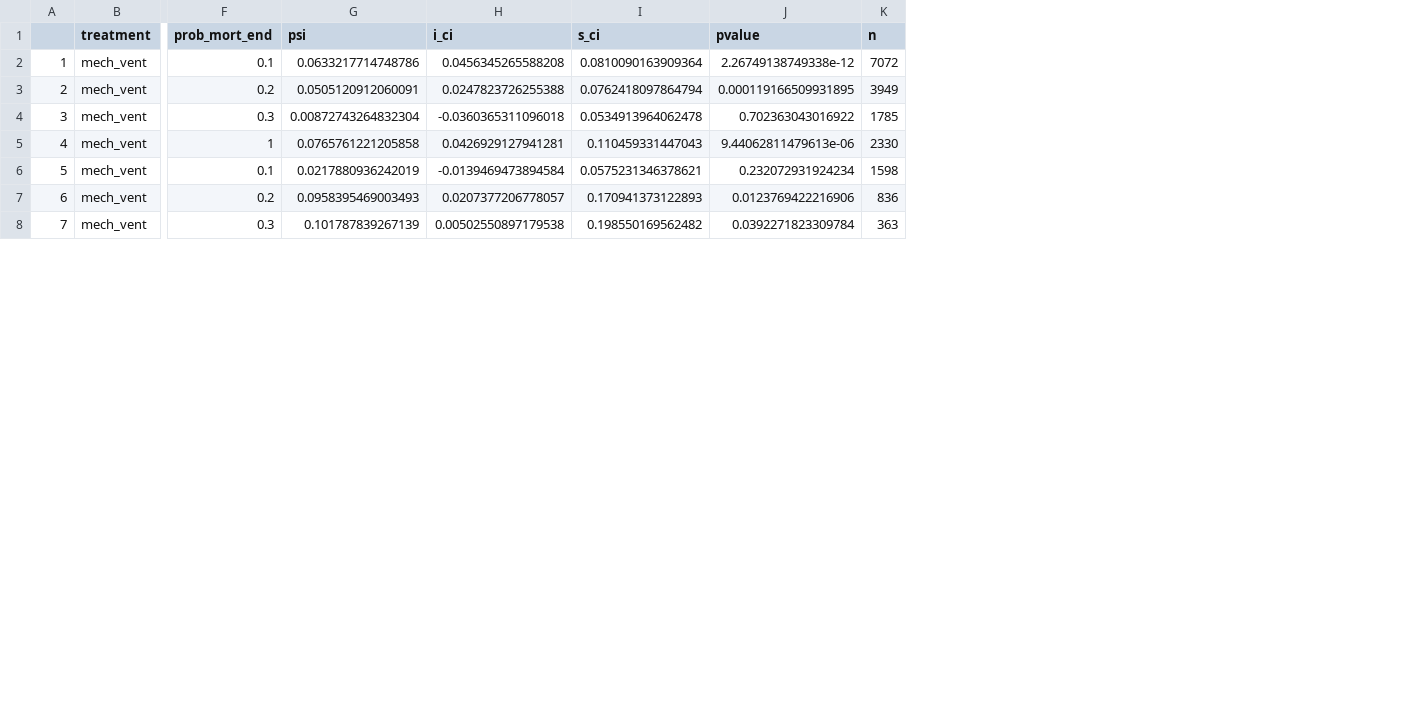
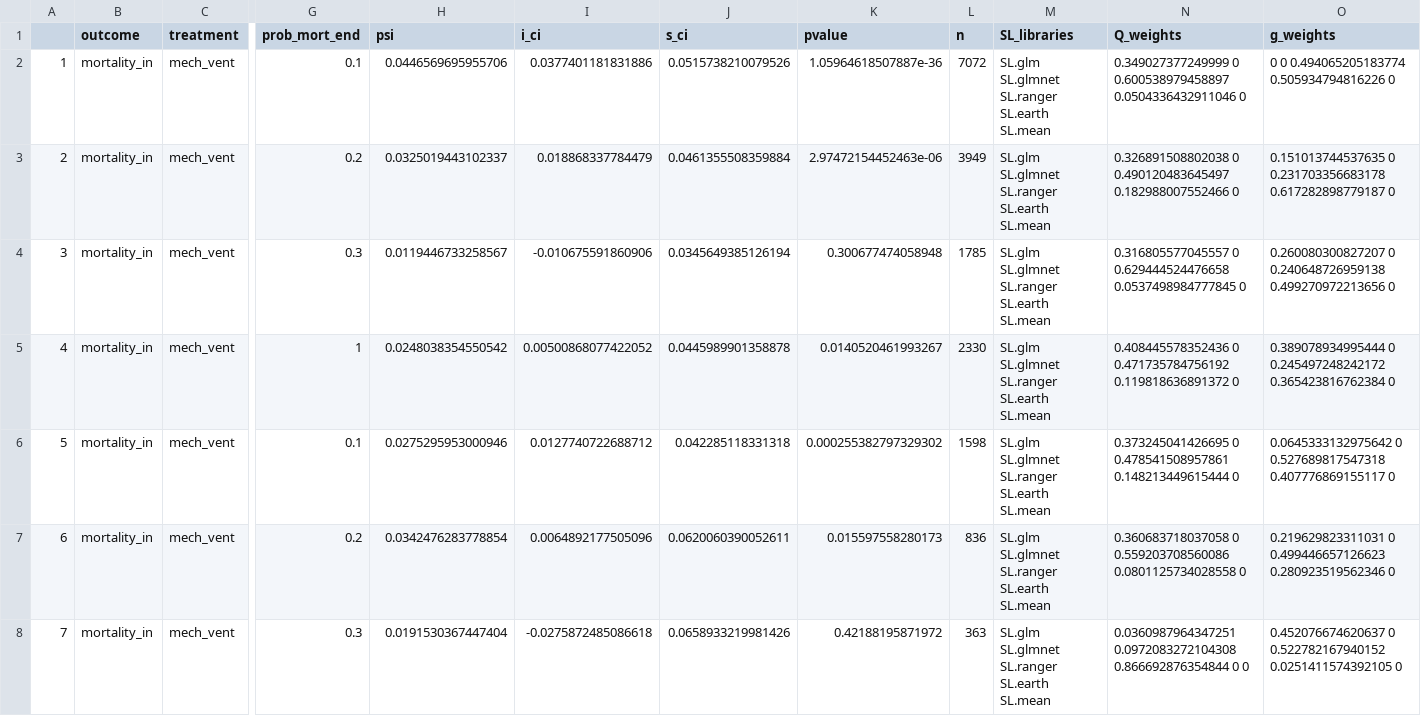
Before and after one commit to joamats/mit-tmle-sepsis, a CSV file: results/NEW/MIMIC/mortality_in.csv, drawn as a sheet; only a part is shown, gaps mark what is left out; addresses are those after the commit; the diff covers the shown part only; the diff names each change by its address in the sheet, - before the commit and + after, or states it on an @@ line.

```diff
--- a/results/NEW/MIMIC/mortality_in.csv
+++ b/results/NEW/MIMIC/mortality_in.csv
+column B (outcome), rows 2-8: all mortality_in
+column M (SL_libraries), rows 2-8: all SL.glm SL.glmnet SL.ranger SL.earth SL.mean
+column N (Q_weights), rows 2-8: 0.349027377249999 0 0.600538979458897 0.0504336432911046 0 | 0.326891508802038 0 0.490120483645497 0.182988007552466 0 | 0.316805577045557 0 0.629444524476658 0.0537498984777845 0 | 0.408445578352436 0 0.471735784756192 0.119818636891372 0 | 0.373245041426695 0 0.478541508957861 0.148213449615444 0 | 0.360683718037058 0 0.559203708560086 0.0801125734028558 0 | 0.0360987964347251 0.0972083272104308 0.866692876354844 0 0
+column O (g_weights), rows 2-8: 0 0 0.494065205183774 0.505934794816226 0 | 0.151013744537635 0 0.231703356683178 0.617282898779187 0 | 0.260080300827207 0 0.240648726959138 0.499270972213656 0 | 0.389078934995444 0 0.245497248242172 0.365423816762384 0 | 0.0645333132975642 0 0.527689817547318 0.407776869155117 0 | 0.219629823311031 0 0.499446657126623 0.280923519562346 0 | 0.452076674620637 0 0.522782167940152 0.0251411574392105 0
-H2 (psi): 0.0633217714748786
+H2 (psi): 0.0446569695955706
-I2 (i_ci): 0.0456345265588208
+I2 (i_ci): 0.0377401181831886
-J2 (s_ci): 0.0810090163909364
+J2 (s_ci): 0.0515738210079526
-K2 (pvalue): 2.26749138749338e-12
+K2 (pvalue): 1.05964618507887e-36
-H3 (psi): 0.0505120912060091
+H3 (psi): 0.0325019443102337
-I3 (i_ci): 0.0247823726255388
+I3 (i_ci): 0.018868337784479
-J3 (s_ci): 0.0762418097864794
+J3 (s_ci): 0.0461355508359884
-K3 (pvalue): 0.000119166509931895
+K3 (pvalue): 2.97472154452463e-06
-H4 (psi): 0.00872743264832304
+H4 (psi): 0.0119446733258567
-I4 (i_ci): -0.0360365311096018
+I4 (i_ci): -0.010675591860906
-J4 (s_ci): 0.0534913964062478
+J4 (s_ci): 0.0345649385126194
-K4 (pvalue): 0.702363043016922
+K4 (pvalue): 0.300677474058948
-H5 (psi): 0.0765761221205858
+H5 (psi): 0.0248038354550542
-I5 (i_ci): 0.0426929127941281
+I5 (i_ci): 0.00500868077422052
-J5 (s_ci): 0.110459331447043
+J5 (s_ci): 0.0445989901358878
-K5 (pvalue): 9.44062811479613e-06
+K5 (pvalue): 0.0140520461993267
-H6 (psi): 0.0217880936242019
+H6 (psi): 0.0275295953000946
-I6 (i_ci): -0.0139469473894584
+I6 (i_ci): 0.0127740722688712
-J6 (s_ci): 0.0575231346378621
+J6 (s_ci): 0.042285118331318
-K6 (pvalue): 0.232072931924234
+K6 (pvalue): 0.000255382797329302
-H7 (psi): 0.0958395469003493
+H7 (psi): 0.0342476283778854
-I7 (i_ci): 0.0207377206778057
+I7 (i_ci): 0.0064892177505096
-J7 (s_ci): 0.170941373122893
+J7 (s_ci): 0.0620060390052611
-K7 (pvalue): 0.0123769422216906
+K7 (pvalue): 0.015597558280173
-H8 (psi): 0.101787839267139
+H8 (psi): 0.0191530367447404
-I8 (i_ci): 0.00502550897179538
+I8 (i_ci): -0.0275872485086618
-J8 (s_ci): 0.198550169562482
+J8 (s_ci): 0.0658933219981426
-K8 (pvalue): 0.0392271823309784
+K8 (pvalue): 0.42188195871972
```
Also changed, not shown: 68 edited cells elsewhere in this file, results/NEW/MIMIC/blood_yes.csv, results/NEW/eICU/blood_yes.csv, 23 other files.
